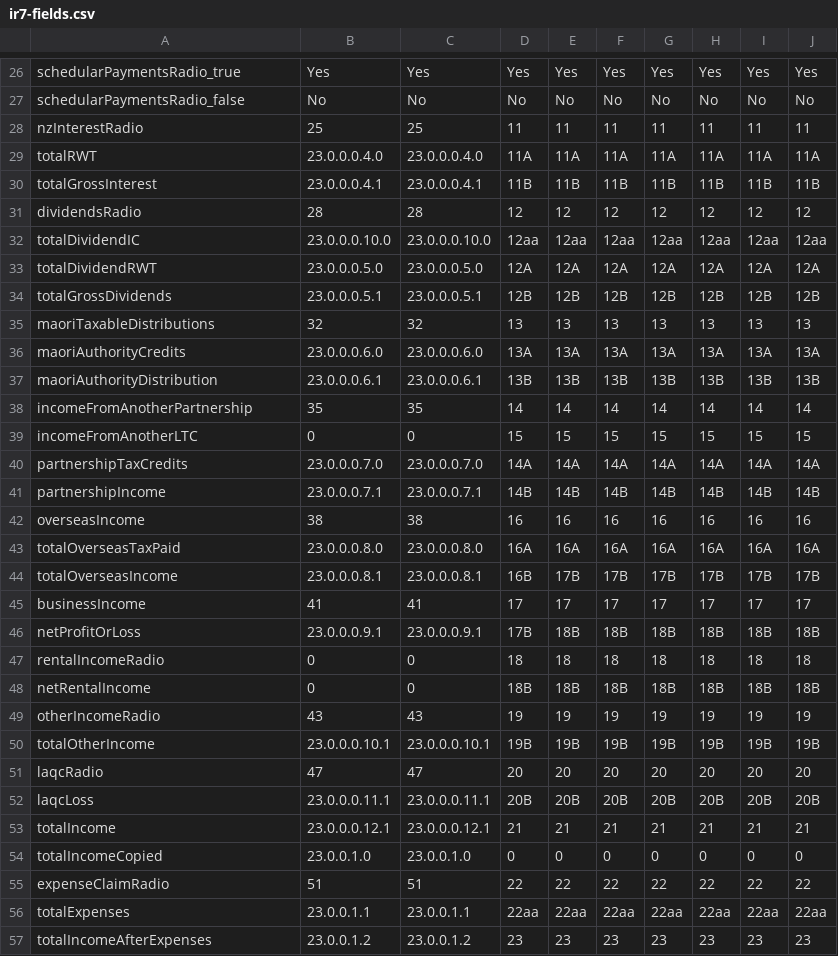
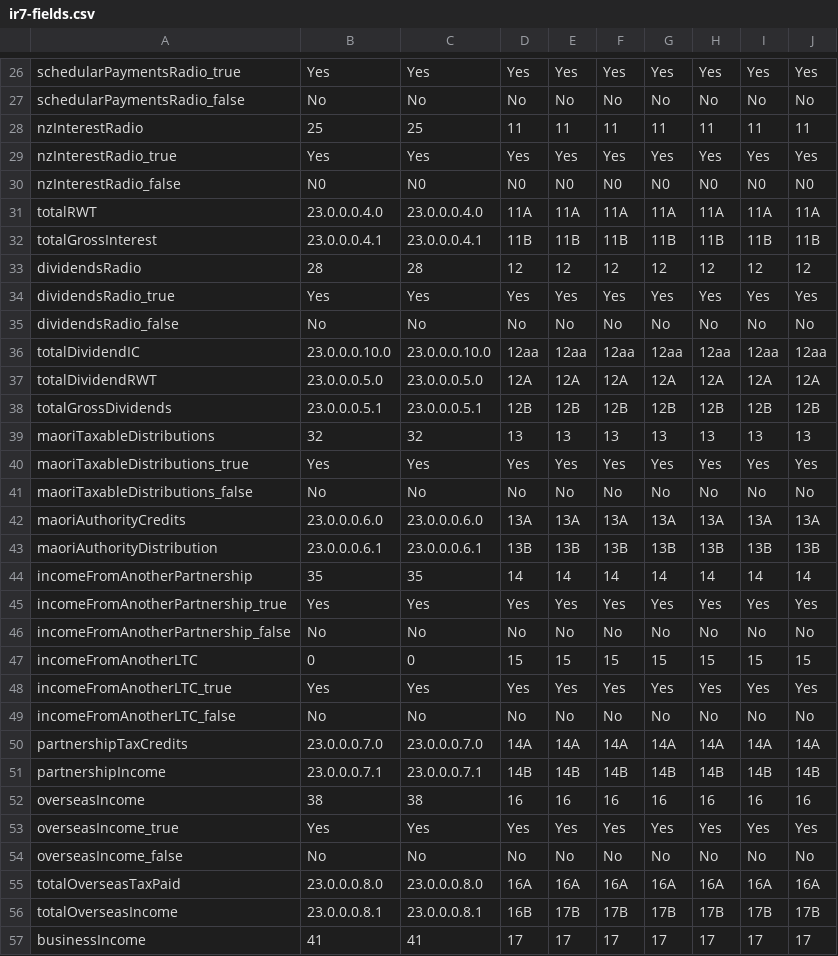
Before and after one commit to taxbeans/taxbeans, a CSV file: taxbeans-forms/src/main/resources/ir7-fields.csv, drawn as a sheet; only a part is shown, gaps mark what is left out; the shorter side is filled out with more unchanged rows; the diff covers the shown part only; the diff names each change by its address in the sheet, - before the commit and + after, or states it on an @@ line.

```diff
--- a/taxbeans-forms/src/main/resources/ir7-fields.csv
+++ b/taxbeans-forms/src/main/resources/ir7-fields.csv
+row 29: nzInterestRadio_true | Yes | Yes | Yes | Yes | Yes | Yes | Yes | Yes | Yes
+row 30: nzInterestRadio_false | N0 | N0 | N0 | N0 | N0 | N0 | N0 | N0 | N0
+row 34: dividendsRadio_true | Yes | Yes | Yes | Yes | Yes | Yes | Yes | Yes | Yes
+row 35: dividendsRadio_false | No | No | No | No | No | No | No | No | No
+row 40: maoriTaxableDistributions_true | Yes | Yes | Yes | Yes | Yes | Yes | Yes | Yes | Yes
+row 41: maoriTaxableDistributions_false | No | No | No | No | No | No | No | No | No
+row 45: incomeFromAnotherPartnership_true | Yes | Yes | Yes | Yes | Yes | Yes | Yes | Yes | Yes
+row 46: incomeFromAnotherPartnership_false | No | No | No | No | No | No | No | No | No
+row 48: incomeFromAnotherLTC_true | Yes | Yes | Yes | Yes | Yes | Yes | Yes | Yes | Yes
+row 49: incomeFromAnotherLTC_false | No | No | No | No | No | No | No | No | No
+row 53: overseasIncome_true | Yes | Yes | Yes | Yes | Yes | Yes | Yes | Yes | Yes
+row 54: overseasIncome_false | No | No | No | No | No | No | No | No | No
```
Also changed, not shown: 4 added rows elsewhere in this file, 5 other files.
